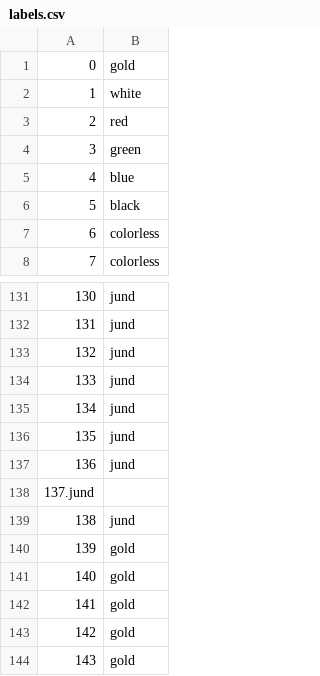
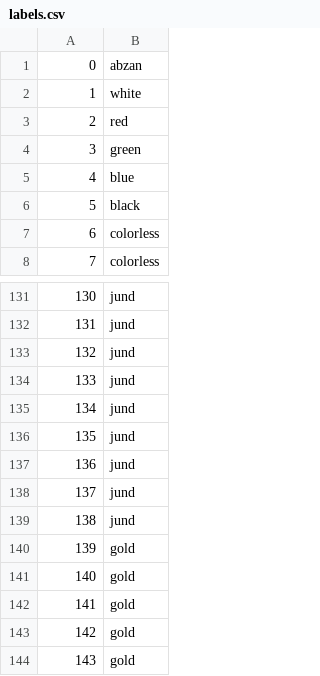
Before and after one commit to Just-an-animator/Magic-Image-Detection, a CSV file: resources/labels.csv, drawn as a sheet; only a part is shown, gaps mark what is left out.

```diff
--- a/resources/labels.csv
+++ b/resources/labels.csv
@@ -1,2 +1,2 @@
-0,gold
+0,abzan
 1,white
@@ -137,3 +137,3 @@
 136,jund
-137.jund
+137,jund
 138,jund
```
Also changed, not shown: 2 other files.
